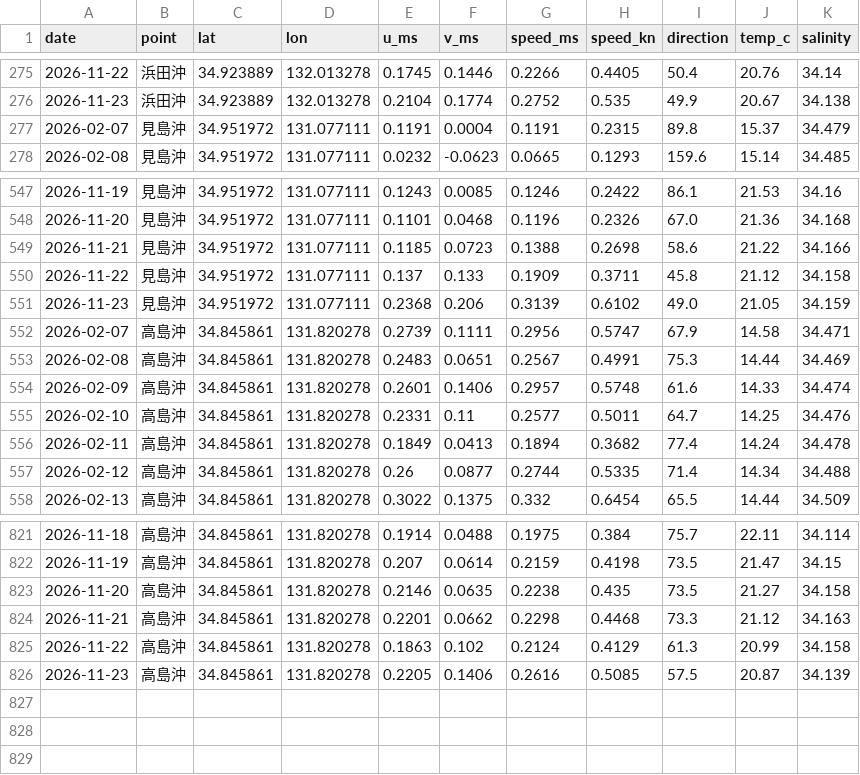
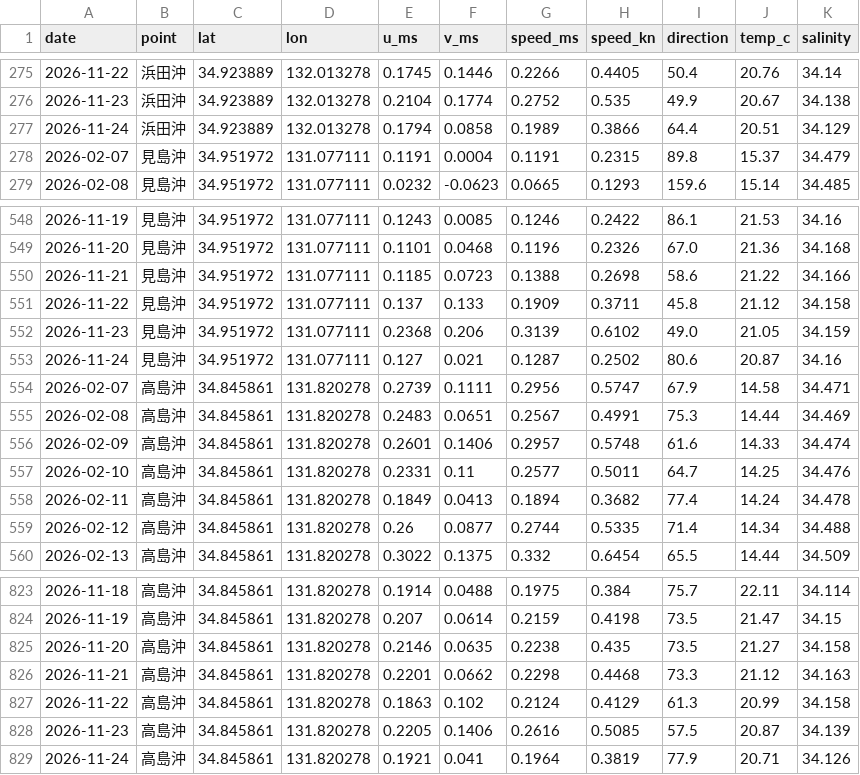
Before and after one commit to supergonti/hamada_offshore_current, a CSV file: data/hamada_offshore_current_all.csv, drawn as a sheet; only a part is shown, gaps mark what is left out; the diff names each change by its address in the sheet, - before the commit and + after, or states it on an @@ line.

```diff
--- a/data/hamada_offshore_current_all.csv
+++ b/data/hamada_offshore_current_all.csv
+row 277: 2026-11-24 | 浜田沖 | 34.923889 | 132.013278 | 0.1794 | 0.0858 | 0.1989 | 0.3866 | 64.4 | 20.51 | 34.129
+row 553: 2026-11-24 | 見島沖 | 34.951972 | 131.077111 | 0.127 | 0.021 | 0.1287 | 0.2502 | 80.6 | 20.87 | 34.16
+row 829: 2026-11-24 | 高島沖 | 34.845861 | 131.820278 | 0.1921 | 0.041 | 0.1964 | 0.3819 | 77.9 | 20.71 | 34.126
```
